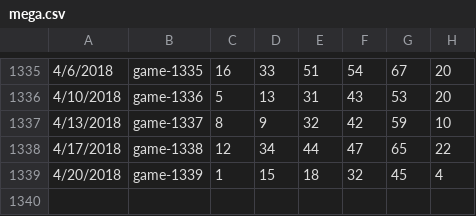
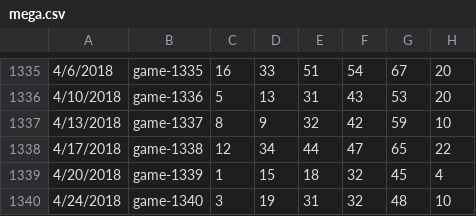
Before and after one commit to orneryhippo/casting, a CSV file: data/mega.csv, drawn as a sheet; only a part is shown, gaps mark what is left out.

Commit message:
new data

```diff
--- a/data/mega.csv
+++ b/data/mega.csv
@@ -1339 +1339,2 @@
 4/20/2018,game-1339,1,15,18,32,45,4
+4/24/2018,game-1340,3,19,31,32,48,10
```
Also changed, not shown: data/pball.csv, data/sball.csv, 3 other files.
